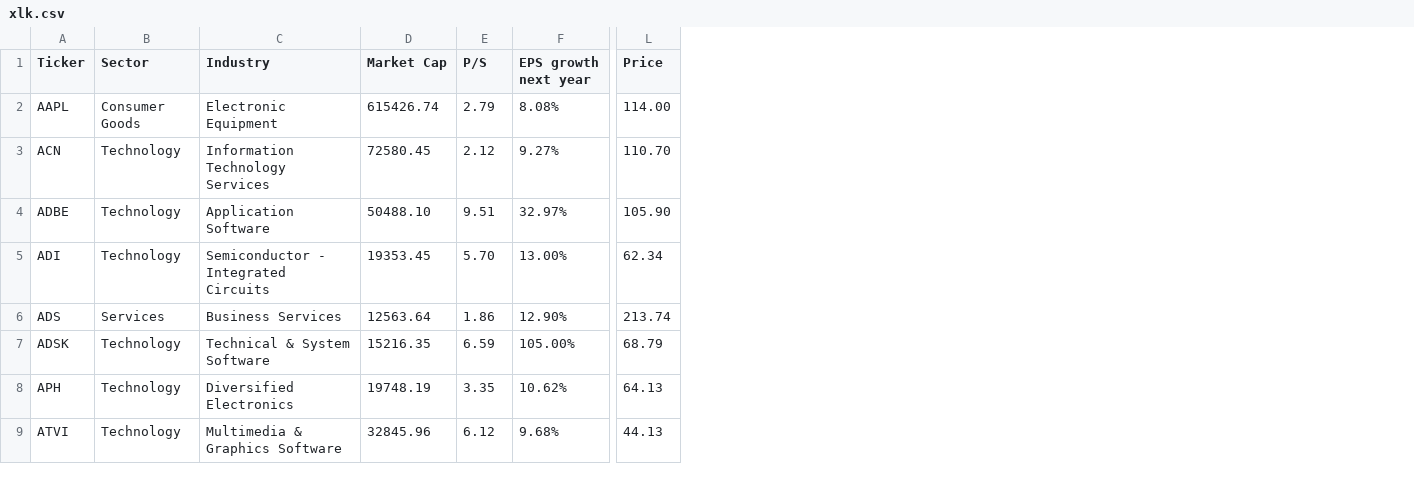
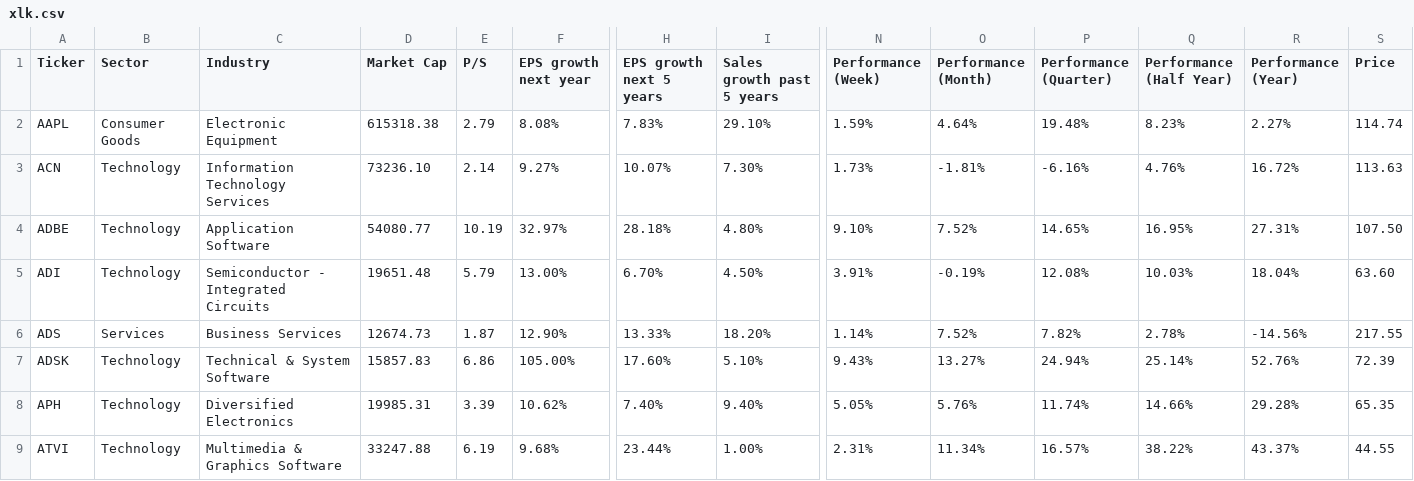
Before and after one commit to lmatute/data_replmid, a CSV file: xlk.csv, drawn as a sheet; only a part is shown, gaps mark what is left out; addresses are those after the commit; the diff covers the shown part only; the diff names each change by its address in the sheet, - before the commit and + after, or states it on an @@ line.

```diff
--- a/xlk.csv
+++ b/xlk.csv
+column H (EPS growth next 5 years), rows 2-9: 7.83% | 10.07% | 28.18% | 6.70% | 13.33% | 17.60% | 7.40% | 23.44%
+column I (Sales growth past 5 years), rows 2-9: 29.10% | 7.30% | 4.80% | 4.50% | 18.20% | 5.10% | 9.40% | 1.00%
+column N (Performance (Week)), rows 2-9: 1.59% | 1.73% | 9.10% | 3.91% | 1.14% | 9.43% | 5.05% | 2.31%
+column O (Performance (Month)), rows 2-9: 4.64% | -1.81% | 7.52% | -0.19% | 7.52% | 13.27% | 5.76% | 11.34%
+column P (Performance (Quarter)), rows 2-9: 19.48% | -6.16% | 14.65% | 12.08% | 7.82% | 24.94% | 11.74% | 16.57%
+column Q (Performance (Half Year)), rows 2-9: 8.23% | 4.76% | 16.95% | 10.03% | 2.78% | 25.14% | 14.66% | 38.22%
+column R (Performance (Year)), rows 2-9: 2.27% | 16.72% | 27.31% | 18.04% | -14.56% | 52.76% | 29.28% | 43.37%
-D2 (Market Cap): 615426.74
+D2 (Market Cap): 615318.38
-S2 (Price): 114.00
+S2 (Price): 114.74
-D3 (Market Cap): 72580.45
+D3 (Market Cap): 73236.10
-E3 (P/S): 2.12
+E3 (P/S): 2.14
-S3 (Price): 110.70
+S3 (Price): 113.63
-D4 (Market Cap): 50488.10
+D4 (Market Cap): 54080.77
-E4 (P/S): 9.51
+E4 (P/S): 10.19
-S4 (Price): 105.90
+S4 (Price): 107.50
-D5 (Market Cap): 19353.45
+D5 (Market Cap): 19651.48
-E5 (P/S): 5.70
+E5 (P/S): 5.79
-S5 (Price): 62.34
+S5 (Price): 63.60
-D6 (Market Cap): 12563.64
+D6 (Market Cap): 12674.73
-E6 (P/S): 1.86
+E6 (P/S): 1.87
-S6 (Price): 213.74
+S6 (Price): 217.55
-D7 (Market Cap): 15216.35
+D7 (Market Cap): 15857.83
-E7 (P/S): 6.59
+E7 (P/S): 6.86
-S7 (Price): 68.79
+S7 (Price): 72.39
-D8 (Market Cap): 19748.19
+D8 (Market Cap): 19985.31
-E8 (P/S): 3.35
+E8 (P/S): 3.39
-S8 (Price): 64.13
+S8 (Price): 65.35
-D9 (Market Cap): 32845.96
+D9 (Market Cap): 33247.88
-E9 (P/S): 6.12
+E9 (P/S): 6.19
-S9 (Price): 44.13
+S9 (Price): 44.55
```
Also changed, not shown: 87 edited cells elsewhere in this file, xlu.csv, 2 other files.
